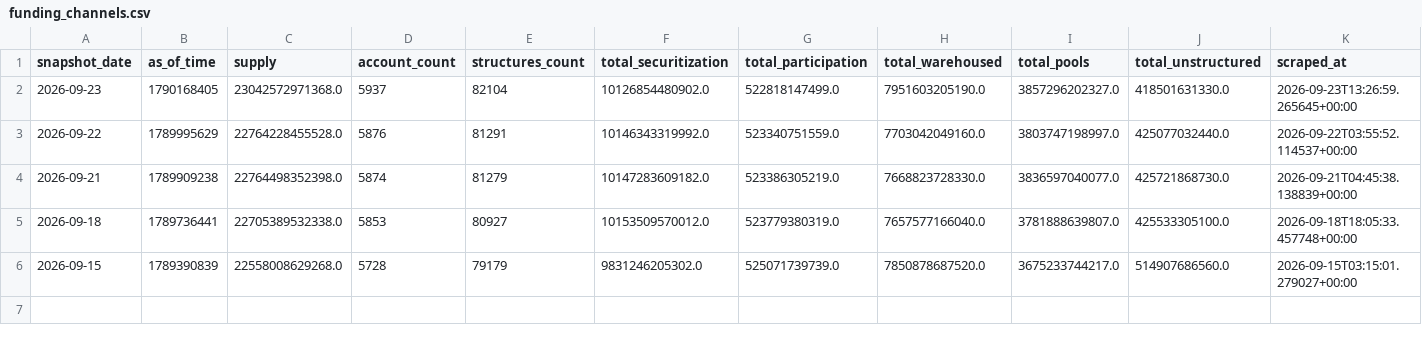
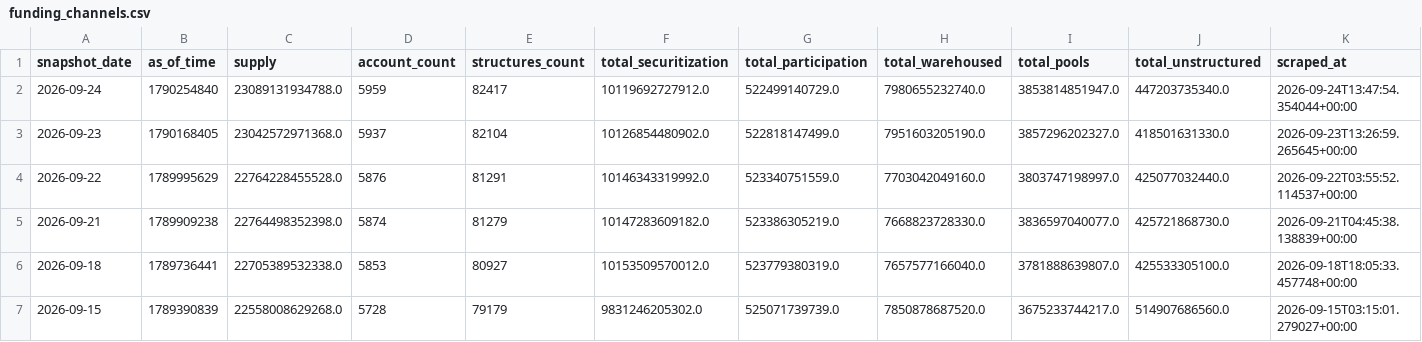
Before and after one commit to iehuanchong/Provenance-Scraper, a CSV file: exports/funding_channels.csv, drawn as a sheet; only a part is shown; rows hold the shown columns only; the diff names each change by its address in the sheet, - before the commit and + after, or states it on an @@ line.

```diff
--- a/exports/funding_channels.csv
+++ b/exports/funding_channels.csv
+row 2: 2026-09-24 | 1790254840 | 23089131934788.0 | 5959 | 82417 | 10119692727912.0 | 522499140729.0 | 7980655232740.0 | 3853814851947.0 | 447203735340.0 | 2026-09-24T13:47:54.354044+00:00
```
Also changed, not shown: exports/originator_daily_summary.csv, exports/originator_mix_all_time.csv, 5 other files.
